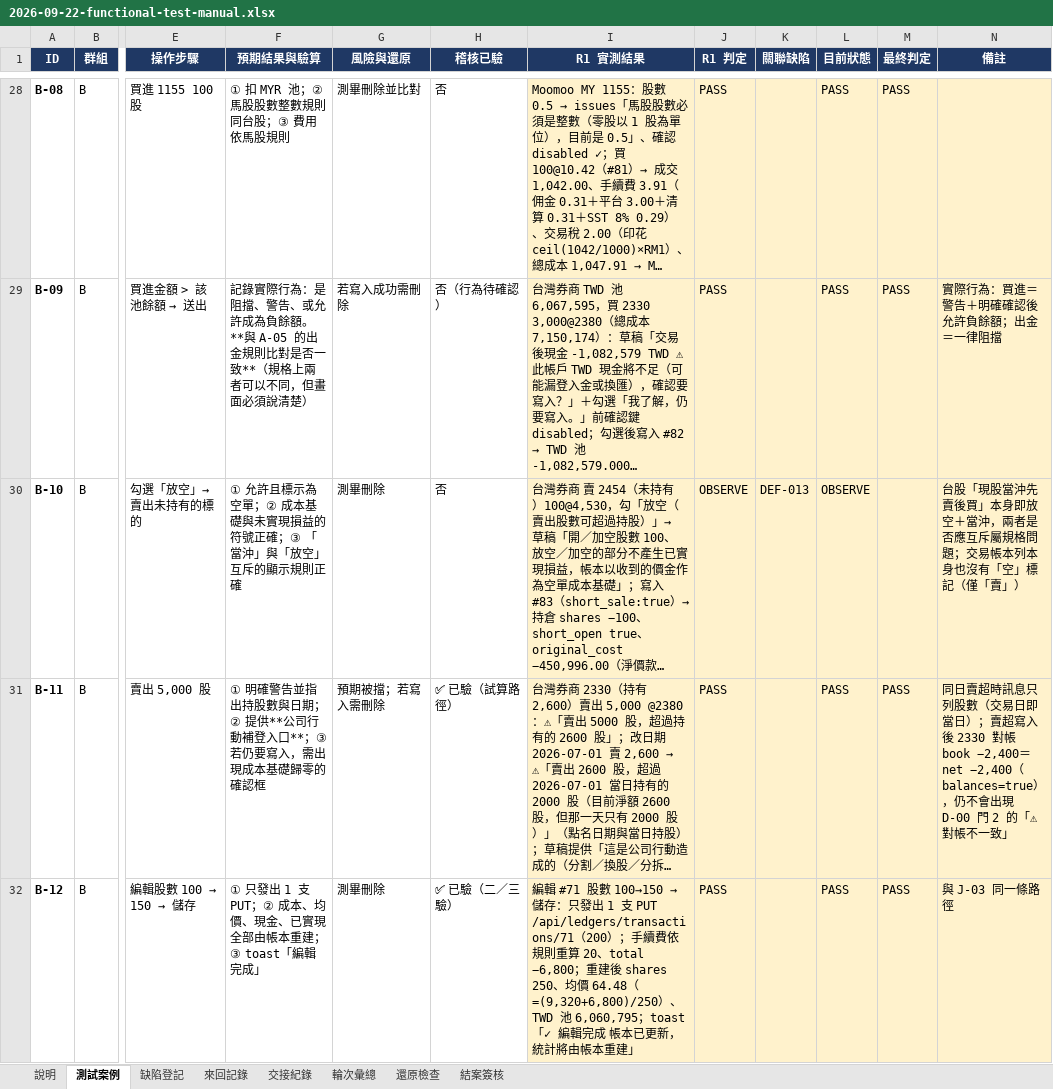
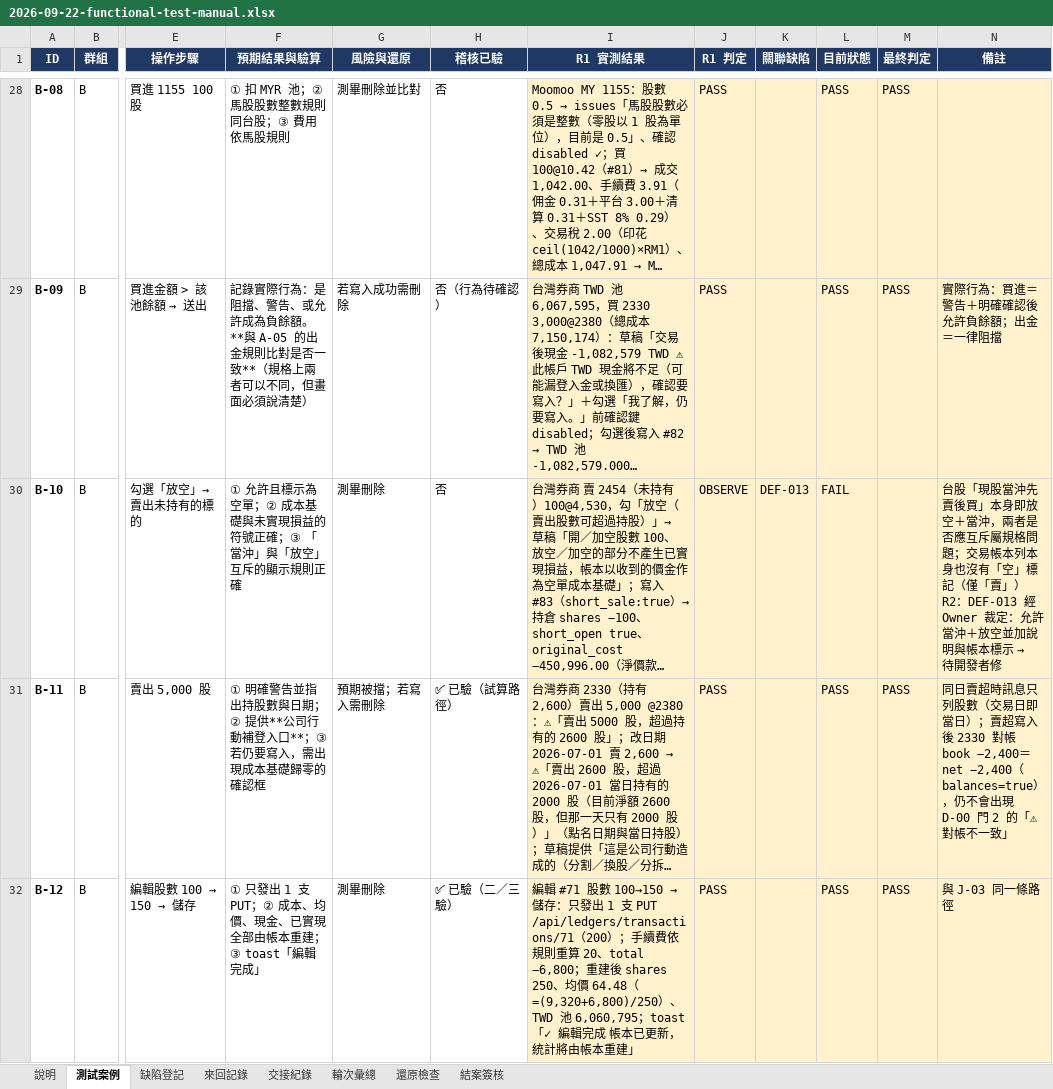
Before and after one commit to hefenglim/invest-portfolio, an Excel workbook: docs/audit/2026-09-22-functional-test-manual.xlsx, sheet 測試案例, drawn as a sheet; only a part is shown, gaps mark what is left out; long unchanged cells end in …; values as stored, in another font and other column widths than the file's, no borders; ↵ is a line break in a cell; the diff covers the shown part only; the diff names each change by its address in the sheet, - before the commit and + after, or states it on an @@ line.

```diff
--- a/docs/audit/2026-09-22-functional-test-manual.xlsx (sheet 測試案例)
+++ b/docs/audit/2026-09-22-functional-test-manual.xlsx (sheet 測試案例)
-L30 (目前狀態): OBSERVE
+L30 (目前狀態): FAIL
@@ N30 (備註): …「賣」） → …「賣」） ↵ R2：DEF-013 經 Owner 裁定：允許當沖＋放空並加說明與帳本標示 → 待開發者修 @@
```
Also changed, not shown: 91 edited cells elsewhere in this sheet, sheet 來回記錄, sheet 缺陷登記, sheet 還原檢查, sheet 輪次彙總, sheet 交接紀錄.
